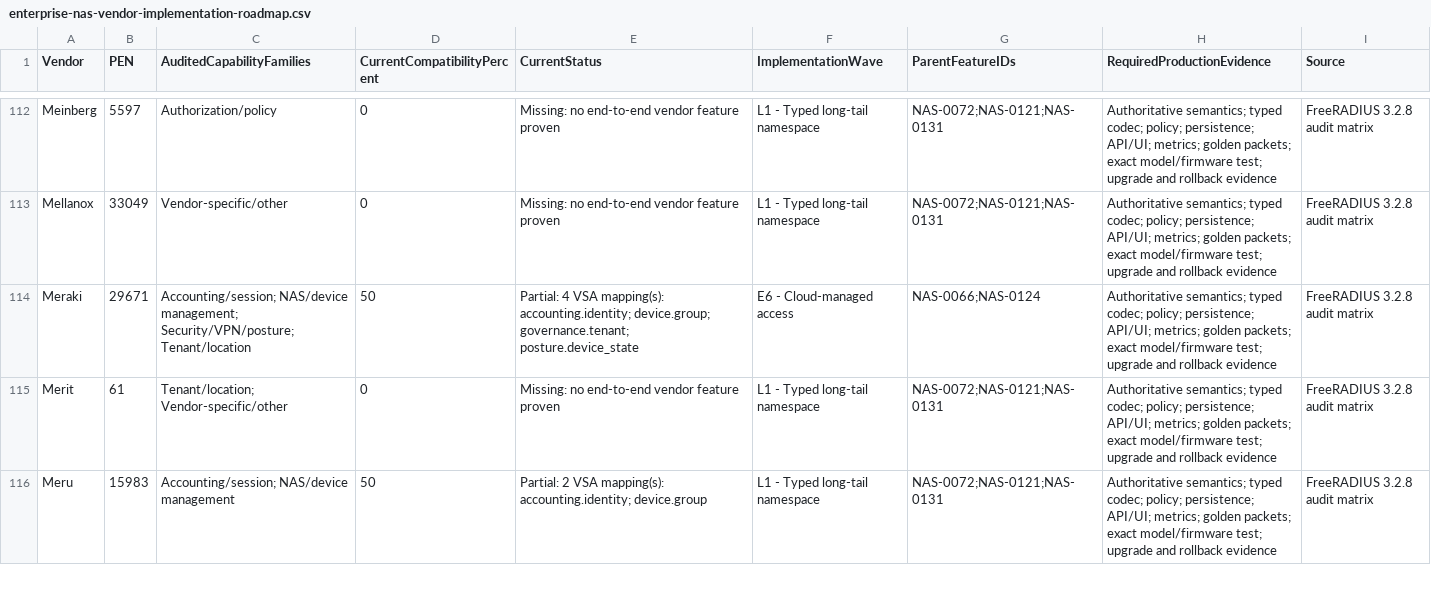
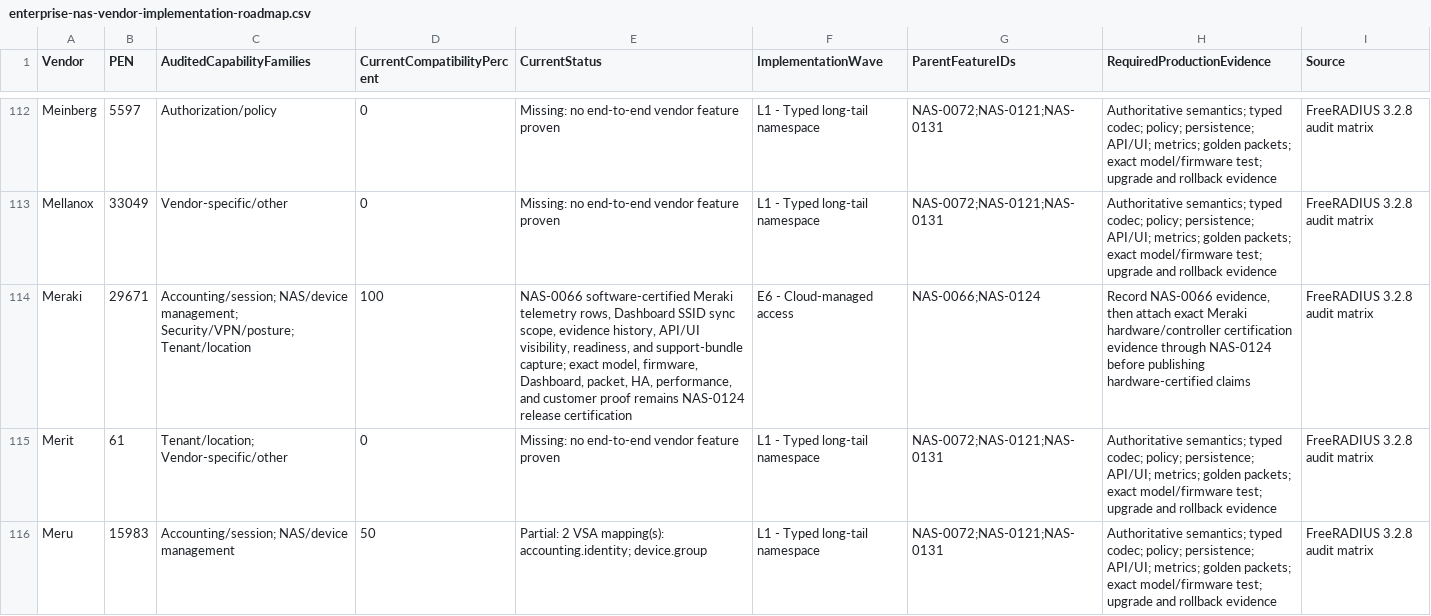
Before and after one commit to bikra1998m/aegisnas-pi4, a CSV file: docs/enterprise-nas-vendor-implementation-roadmap.csv, drawn as a sheet; only a part is shown, gaps mark what is left out; the diff covers the shown part only; the diff names each change by its address in the sheet, - before the commit and + after, or states it on an @@ line.

```diff
--- a/docs/enterprise-nas-vendor-implementation-roadmap.csv
+++ b/docs/enterprise-nas-vendor-implementation-roadmap.csv
-D114 (CurrentCompatibilityPercent): 50
+D114 (CurrentCompatibilityPercent): 100
-E114 (CurrentStatus): Partial: 4 VSA mapping(s): accounting.identity; device.group; governance.tenant; posture.device_state
+E114 (CurrentStatus): NAS-0066 software-certified Meraki telemetry rows, Dashboard SSID sync scope, evidence history, API/UI visibility, readiness, and support-bundle capture; exact model, firmware, Dashboard, packet, HA, performance, and customer proof remains NAS-0124 release certification
-H114 (RequiredProductionEvidence): Authoritative semantics; typed codec; policy; persistence; API/UI; metrics; golden packets; exact model/firmware test; upgrade and rollback evidence
+H114 (RequiredProductionEvidence): Record NAS-0066 evidence, then attach exact Meraki hardware/controller certification evidence through NAS-0124 before publishing hardware-certified claims
```
Also changed, not shown: 3 edited cells elsewhere in this file, docs/enterprise-nas-engineering-backlog.csv, docs/freeradius-3.2.8-vendor-matrix.csv, 29 other files.
